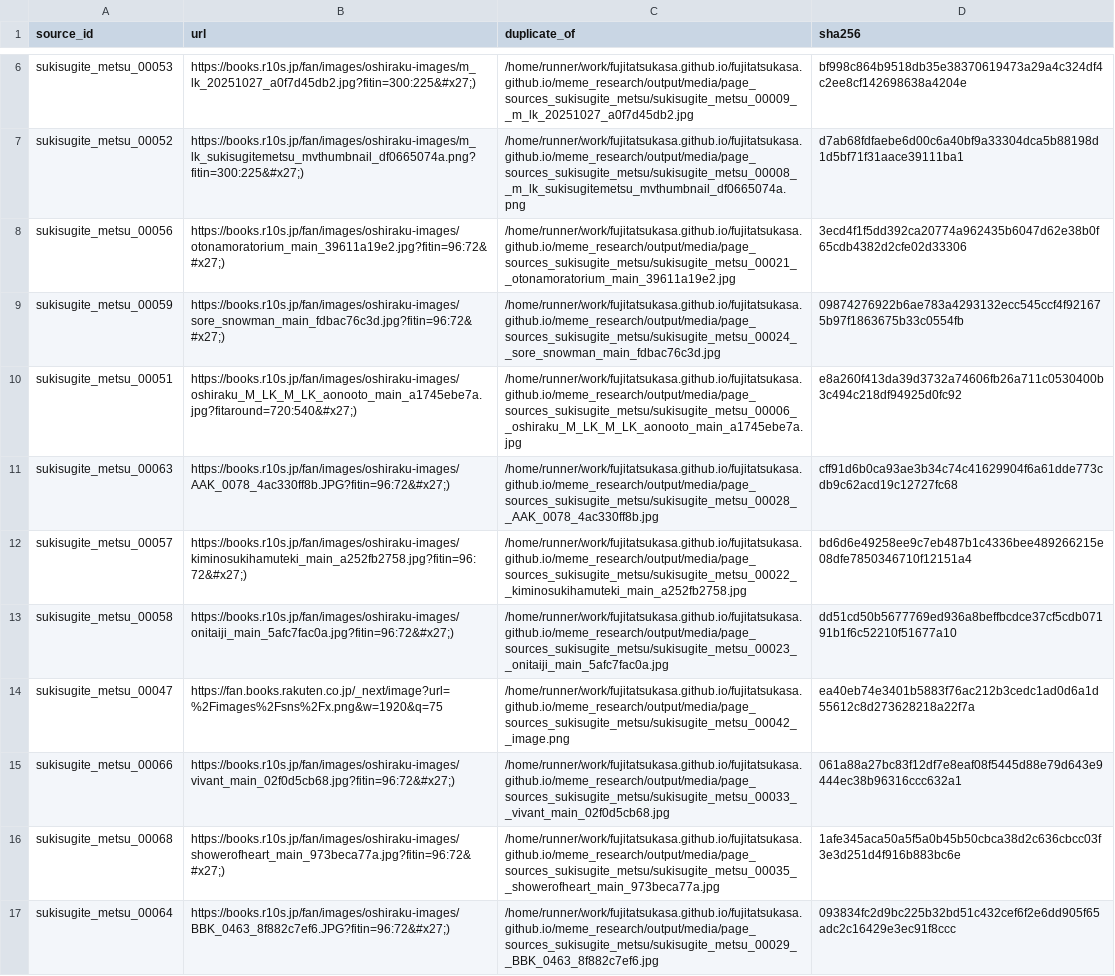
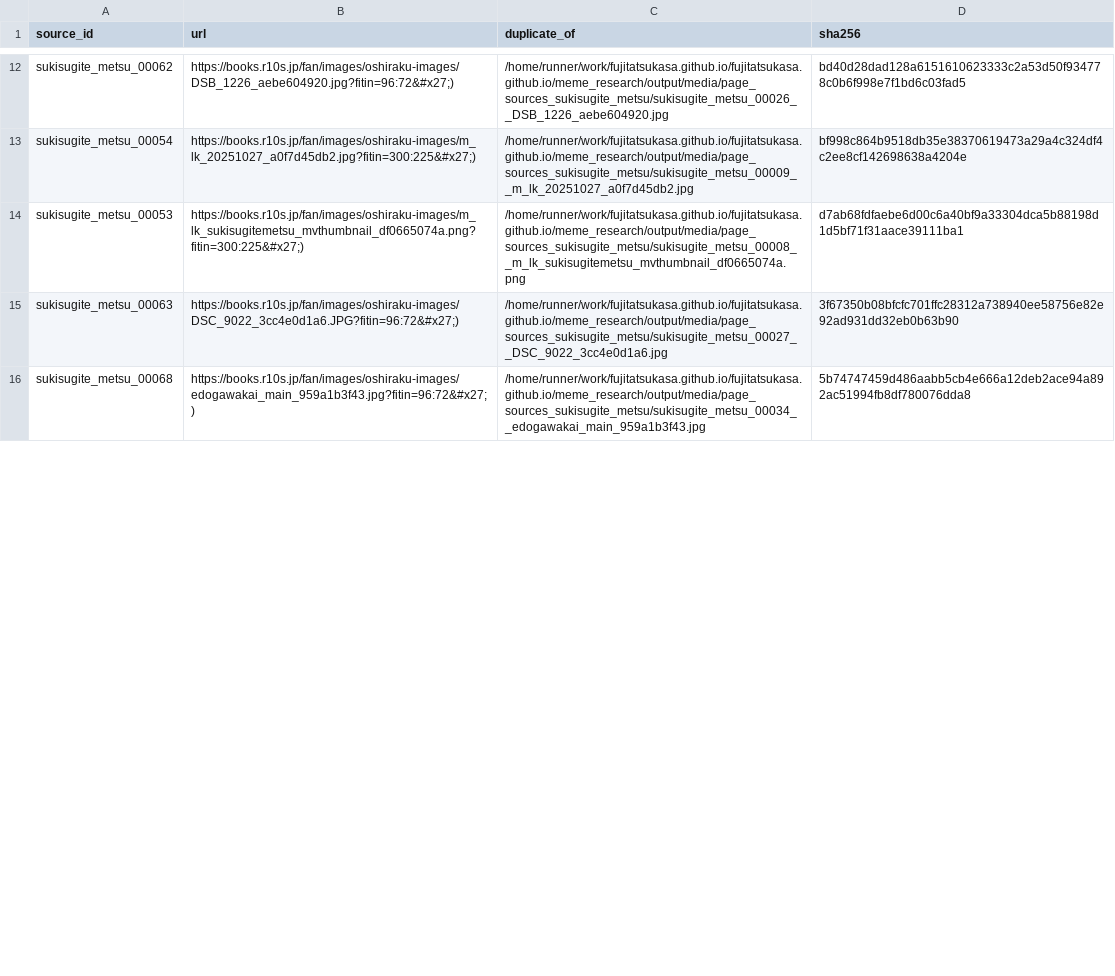
Before and after one commit to fujitatsukasa/fujitatsukasa.github.io, a CSV file: meme_research/output/metadata/duplicates.csv, drawn as a sheet; only a part is shown, gaps mark what is left out; removed rows and columns are numbered as before the commit, all else as after; the diff covers the shown part only; the diff names each change by its address in the sheet, - before the commit and + after, or states it on an @@ line.

```diff
--- a/meme_research/output/metadata/duplicates.csv
+++ b/meme_research/output/metadata/duplicates.csv
+row 12: sukisugite_metsu_00062 | https://books.r10s.jp/fan/images/oshiraku-images/DSB_1226_aebe604920.jpg?fitin=96:72&#x27;) | /home/runner/work/fujitatsukasa.github.io/fujitatsukasa.github.io/meme_research/output/media/page_sources_sukisugite_metsu/sukisugite_metsu_00026__DSB_1226_aebe604920.jpg | bd40d28dad128a6151610623333c2a53d50f934778c0b6f998e7f1bd6c03fad5
-A13 (source_id): sukisugite_metsu_00053
+A13 (source_id): sukisugite_metsu_00054
-A14 (source_id): sukisugite_metsu_00052
+A14 (source_id): sukisugite_metsu_00053
-row 8: sukisugite_metsu_00056 | https://books.r10s.jp/fan/images/oshiraku-images/otonamoratorium_main_39611a19e2.jpg?fitin=96:72&#x27;) | /home/runner/work/fujitatsukasa.github.io/fujitatsukasa.github.io/meme_research/output/media/page_sources_sukisugite_metsu/sukisugite_metsu_00021__otonamoratorium_main_39611a19e2.jpg | 3ecd4f1f5dd392ca20774a962435b6047d62e38b0f65cdb4382d2cfe02d33306
-row 9: sukisugite_metsu_00059 | https://books.r10s.jp/fan/images/oshiraku-images/sore_snowman_main_fdbac76c3d.jpg?fitin=96:72&#x27;) | /home/runner/work/fujitatsukasa.github.io/fujitatsukasa.github.io/meme_research/output/media/page_sources_sukisugite_metsu/sukisugite_metsu_00024__sore_snowman_main_fdbac76c3d.jpg | 09874276922b6ae783a4293132ecc545ccf4f921675b97f1863675b33c0554fb
-row 10: sukisugite_metsu_00051 | https://books.r10s.jp/fan/images/oshiraku-images/oshiraku_M_LK_M_LK_aonooto_main_a1745ebe7a.jpg?fitaround=720:540&#x27;) | /home/runner/work/fujitatsukasa.github.io/fujitatsukasa.github.io/meme_research/output/media/page_sources_sukisugite_metsu/sukisugite_metsu_00006__oshiraku_M_LK_M_LK_aonooto_main_a1745ebe7a.jpg | e8a260f413da39d3732a74606fb26a711c0530400b3c494c218df94925d0fc92
-B15 (url): https://books.r10s.jp/fan/images/oshiraku-images/AAK_0078_4ac330ff8b.JPG?fitin=96:72&#x27;)
+B15 (url): https://books.r10s.jp/fan/images/oshiraku-images/DSC_9022_3cc4e0d1a6.JPG?fitin=96:72&#x27;)
-C15 (duplicate_of): /home/runner/work/fujitatsukasa.github.io/fujitatsukasa.github.io/meme_research/output/media/page_sources_sukisugite_metsu/sukisugite_metsu_00028__AAK_0078_4ac330ff8b.jpg
+C15 (duplicate_of): /home/runner/work/fujitatsukasa.github.io/fujitatsukasa.github.io/meme_research/output/media/page_sources_sukisugite_metsu/sukisugite_metsu_00027__DSC_9022_3cc4e0d1a6.jpg
-D15 (sha256): cff91d6b0ca93ae3b34c74c41629904f6a61dde773cdb9c62acd19c12727fc68
+D15 (sha256): 3f67350b08bfcfc701ffc28312a738940ee58756e82e92ad931dd32eb0b63b90
-row 12: sukisugite_metsu_00057 | https://books.r10s.jp/fan/images/oshiraku-images/kiminosukihamuteki_main_a252fb2758.jpg?fitin=96:72&#x27;) | /home/runner/work/fujitatsukasa.github.io/fujitatsukasa.github.io/meme_research/output/media/page_sources_sukisugite_metsu/sukisugite_metsu_00022__kiminosukihamuteki_main_a252fb2758.jpg | bd6d6e49258ee9c7eb487b1c4336bee489266215e08dfe7850346710f12151a4
-row 13: sukisugite_metsu_00058 | https://books.r10s.jp/fan/images/oshiraku-images/onitaiji_main_5afc7fac0a.jpg?fitin=96:72&#x27;) | /home/runner/work/fujitatsukasa.github.io/fujitatsukasa.github.io/meme_research/output/media/page_sources_sukisugite_metsu/sukisugite_metsu_00023__onitaiji_main_5afc7fac0a.jpg | dd51cd50b5677769ed936a8beffbcdce37cf5cdb07191b1f6c52210f51677a10
-row 14: sukisugite_metsu_00047 | https://fan.books.rakuten.co.jp/_next/image?url=%2Fimages%2Fsns%2Fx.png&w=1920&q=75 | /home/runner/work/fujitatsukasa.github.io/fujitatsukasa.github.io/meme_research/output/media/page_sources_sukisugite_metsu/sukisugite_metsu_00042__image.png | ea40eb74e3401b5883f76ac212b3cedc1ad0d6a1d55612c8d273628218a22f7a
-row 15: sukisugite_metsu_00066 | https://books.r10s.jp/fan/images/oshiraku-images/vivant_main_02f0d5cb68.jpg?fitin=96:72&#x27;) | /home/runner/work/fujitatsukasa.github.io/fujitatsukasa.github.io/meme_research/output/media/page_sources_sukisugite_metsu/sukisugite_metsu_00033__vivant_main_02f0d5cb68.jpg | 061a88a27bc83f12df7e8eaf08f5445d88e79d643e9444ec38b96316ccc632a1
-B16 (url): https://books.r10s.jp/fan/images/oshiraku-images/showerofheart_main_973beca77a.jpg?fitin=96:72&#x27;)
+B16 (url): https://books.r10s.jp/fan/images/oshiraku-images/edogawakai_main_959a1b3f43.jpg?fitin=96:72&#x27;)
-C16 (duplicate_of): /home/runner/work/fujitatsukasa.github.io/fujitatsukasa.github.io/meme_research/output/media/page_sources_sukisugite_metsu/sukisugite_metsu_00035__showerofheart_main_973beca77a.jpg
+C16 (duplicate_of): /home/runner/work/fujitatsukasa.github.io/fujitatsukasa.github.io/meme_research/output/media/page_sources_sukisugite_metsu/sukisugite_metsu_00034__edogawakai_main_959a1b3f43.jpg
-D16 (sha256): 1afe345aca50a5f5a0b45b50cbca38d2c636cbcc03f3e3d251d4f916b883bc6e
+D16 (sha256): 5b74747459d486aabb5cb4e666a12deb2ace94a892ac51994fb8df780076dda8
-row 17: sukisugite_metsu_00064 | https://books.r10s.jp/fan/images/oshiraku-images/BBK_0463_8f882c7ef6.JPG?fitin=96:72&#x27;) | /home/runner/work/fujitatsukasa.github.io/fujitatsukasa.github.io/meme_research/output/media/page_sources_sukisugite_metsu/sukisugite_metsu_00029__BBK_0463_8f882c7ef6.jpg | 093834fc2d9bc225b32bd51c432cef6f2e6dd905f65adc2c16429e3ec91f8ccc
```
Also changed, not shown: 8 added rows, 8 removed rows and 23 edited cells elsewhere in this file, 3 other files.
